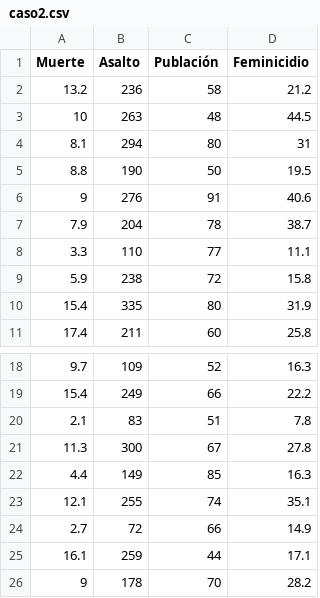
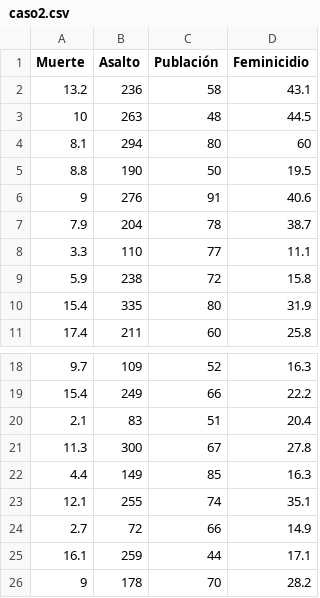
Before and after one commit to VictorGuevaraP/Mineria-de-datos-2020, a CSV file: caso2.csv, drawn as a sheet; only a part is shown, gaps mark what is left out.

Commit message:
Add files via upload

```diff
--- a/caso2.csv
+++ b/caso2.csv
@@ -1,5 +1,5 @@
 Muerte;Asalto;Publación;Feminicidio
-13.2;236;58;21.2
+13.2;236;58;43.1
 10;263;48;44.5
-8.1;294;80;31
+8.1;294;80;60
 8.8;190;50;19.5
@@ -19,3 +19,3 @@ Muerte;Asalto;Publación;Feminicidio
 15.4;249;66;22.2
-2.1;83;51;7.8
+2.1;83;51;20.4
 11.3;300;67;27.8
```
